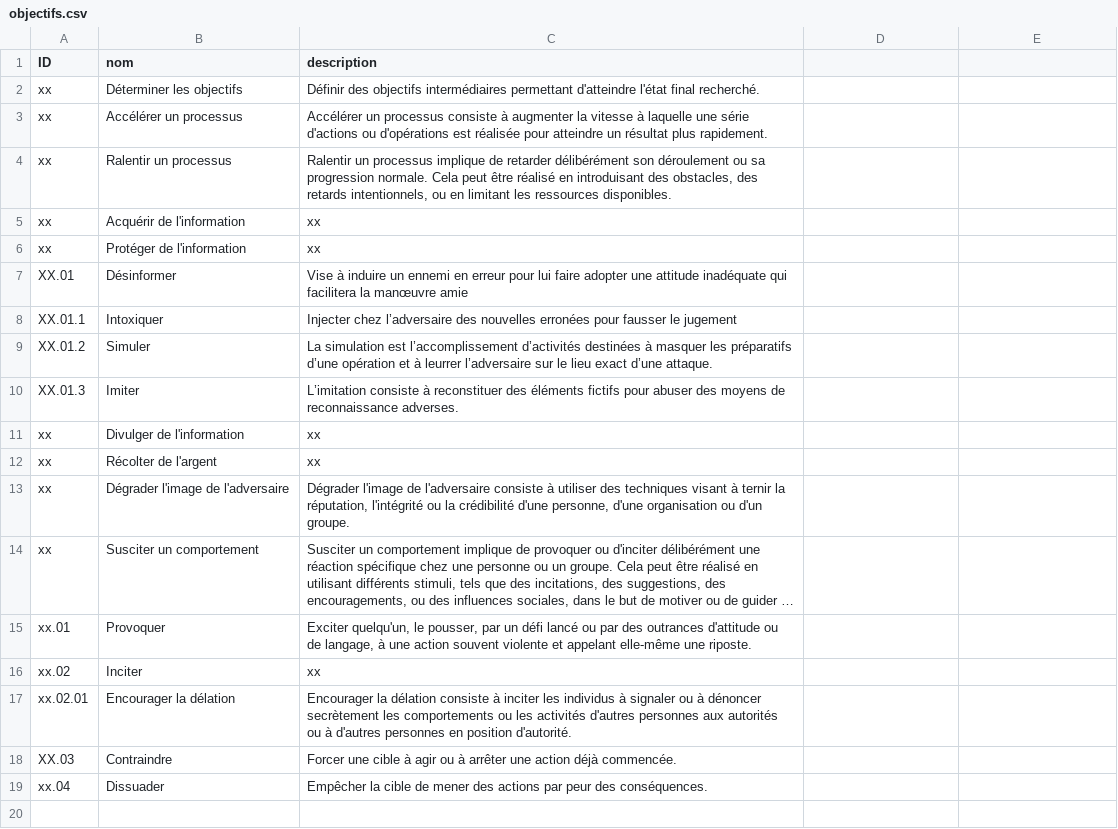
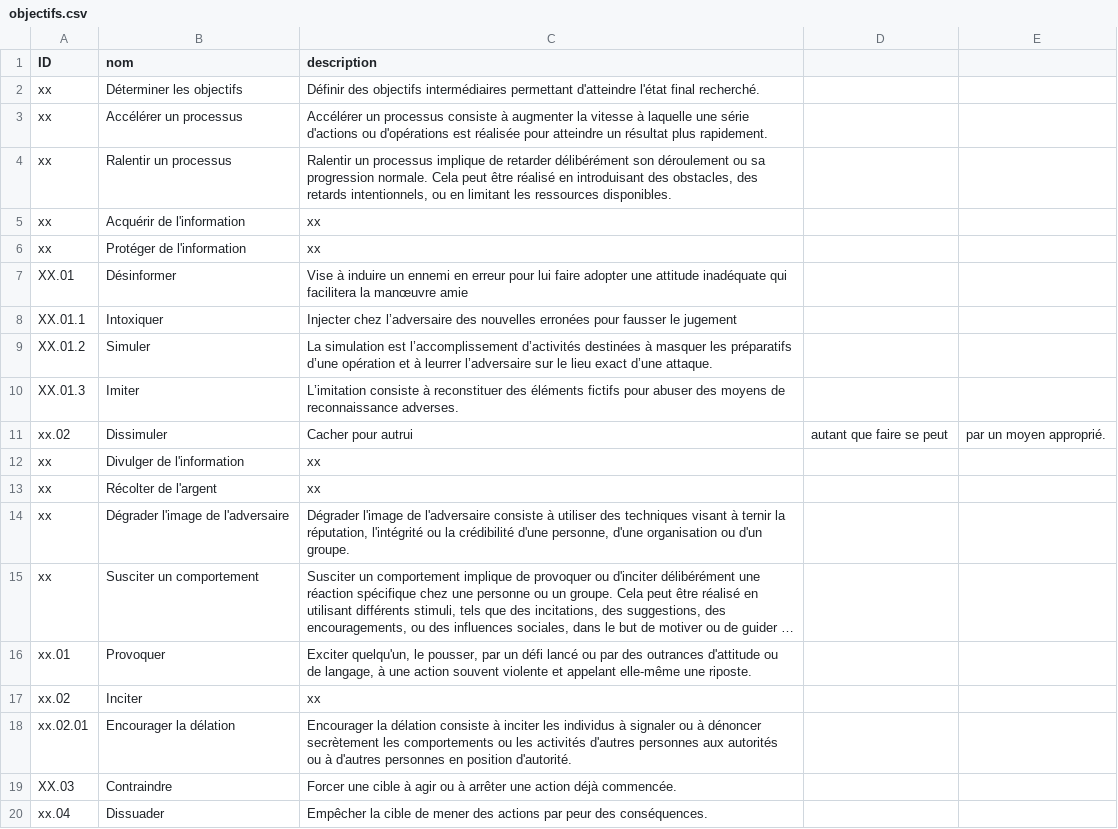
Before and after one commit to NormaProject/Matrice_IJ, a CSV file: objectifs.csv, drawn as a sheet; long unchanged cells end in ….

Commit message:
Update objectifs.csv

```diff
--- a/objectifs.csv
+++ b/objectifs.csv
@@ -10,2 +10,3 @@ XX.01.2,Simuler,"La simulation est l’accomplissement d’activités destinées
 XX.01.3,Imiter,"L’imitation consiste à reconstituer des éléments fictifs pour abuser des moyens de reconnaissance adverses."
+xx.02,Dissimuler,Cacher pour autrui, autant que faire se peut, par un moyen approprié.
 xx,Divulger de l'information,xx
```
